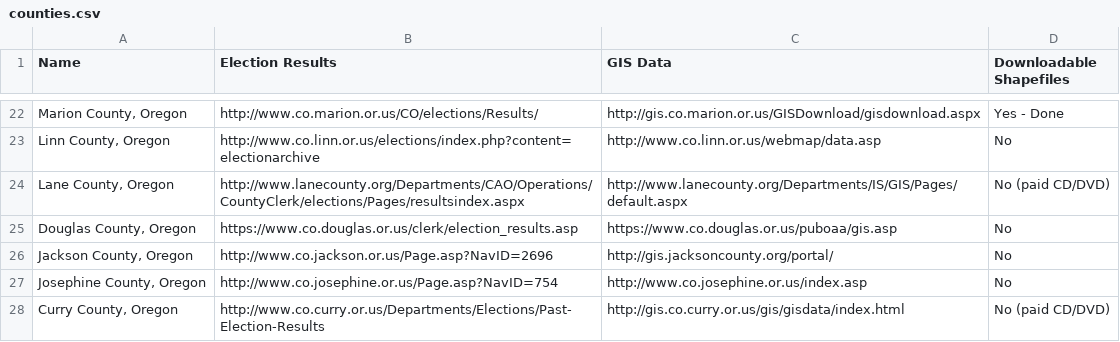
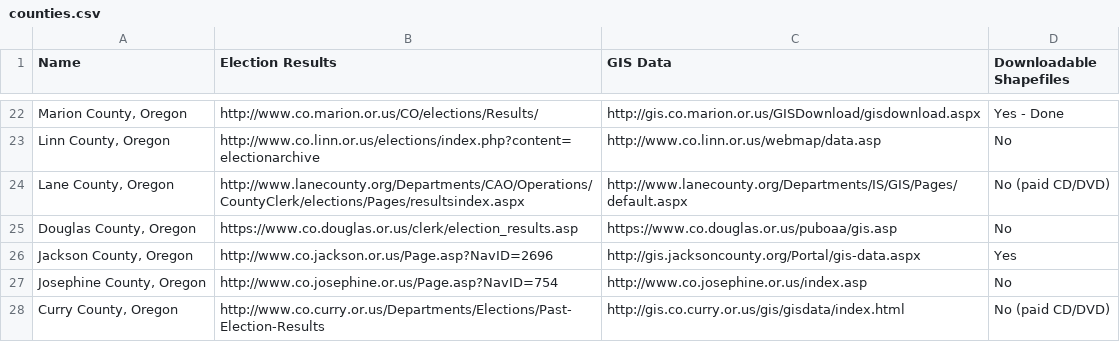
Before and after one commit to hackoregon/archive-campaign-finance-ballotpath, a CSV file: znmeb/counties.csv, drawn as a sheet; only a part is shown, gaps mark what is left out.

Commit message:
Update counties.csv
Updated with link to Jackson County GIS page containing precinct download link.

```diff
--- a/znmeb/counties.csv
+++ b/znmeb/counties.csv
@@ -25,3 +25,3 @@
 "Douglas County, Oregon","https://www.co.douglas.or.us/clerk/election_results.asp","https://www.co.douglas.or.us/puboaa/gis.asp","No"
-"Jackson County, Oregon","http://www.co.jackson.or.us/Page.asp?NavID=2696","http://gis.jacksoncounty.org/portal/","No"
+"Jackson County, Oregon","http://www.co.jackson.or.us/Page.asp?NavID=2696","http://gis.jacksoncounty.org/Portal/gis-data.aspx","Yes"
 "Josephine County, Oregon","http://www.co.josephine.or.us/Page.asp?NavID=754","http://www.co.josephine.or.us/index.asp","No"
```
